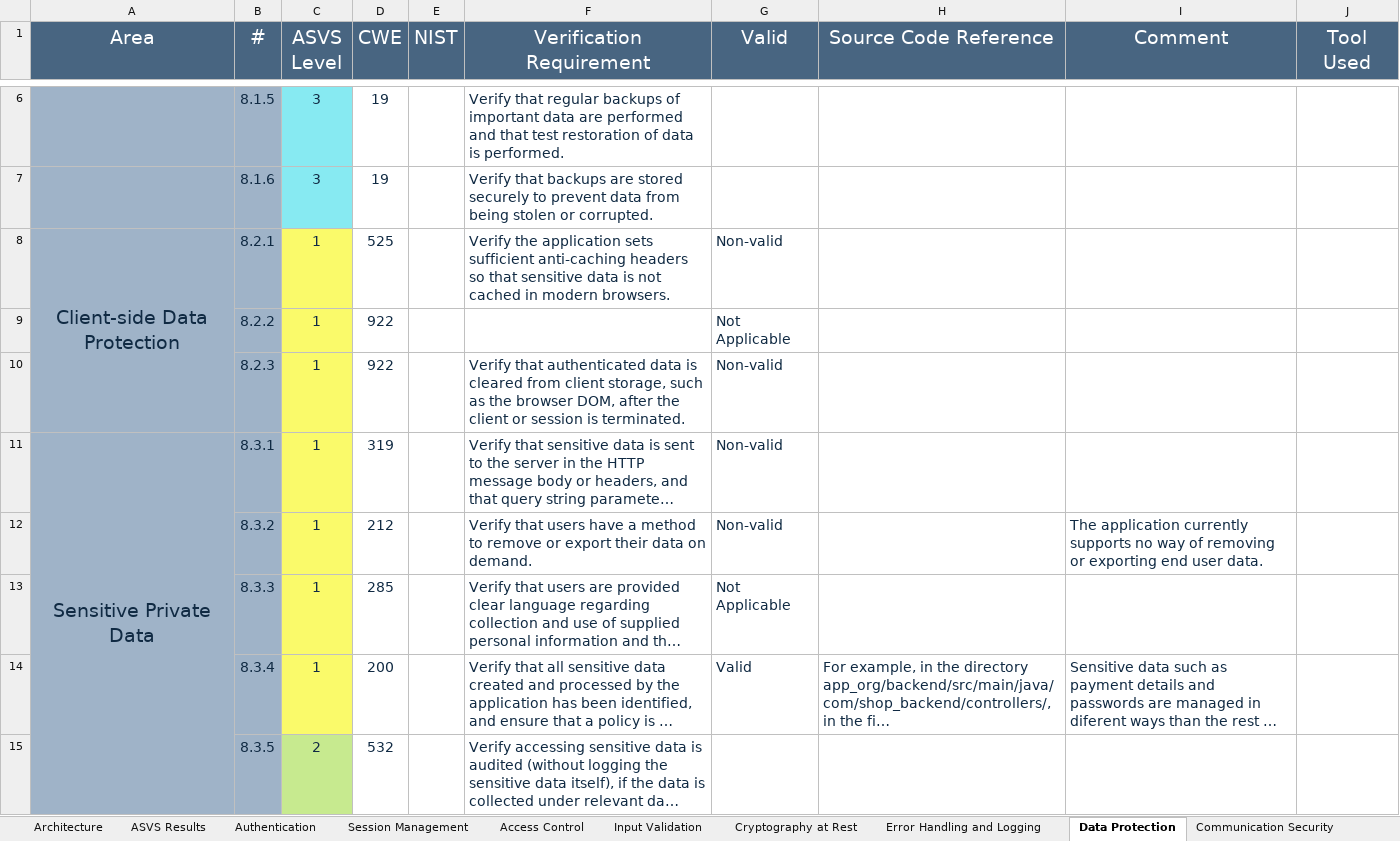
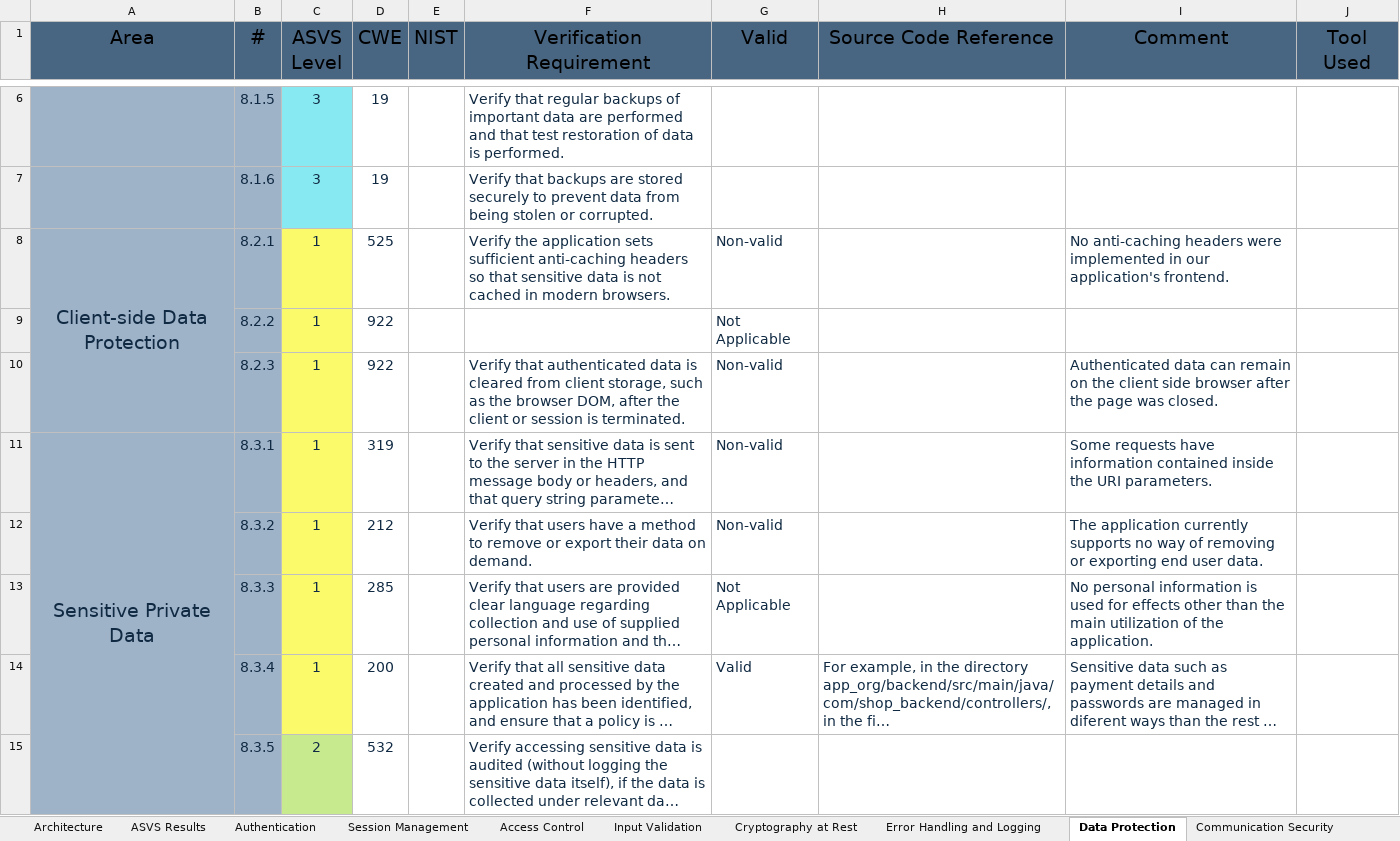
Before and after one commit to dianarrmiranda/2_Project_SIO, an Excel workbook: analysis/ASVS-checklist-finished.xlsx, sheet Data Protection, drawn as a sheet; only a part is shown, gaps mark what is left out; long unchanged cells end in …; values as stored, in another font and other column widths than the file's, no borders; charts and pictures not drawn; the diff names each change by its address in the sheet, - before the commit and + after, or states it on an @@ line.

```diff
--- a/analysis/ASVS-checklist-finished.xlsx (sheet Data Protection)
+++ b/analysis/ASVS-checklist-finished.xlsx (sheet Data Protection)
-A1:J1 text colour: #FFFFFF
+A1:J1 text colour: black
-I8 (Comment): (empty)
+I8 (Comment): No anti-caching headers were implemented in our application's frontend.
-I10 (Comment): (empty)
+I10 (Comment): Authenticated data can remain on the client side browser after the page was closed.
-I11 (Comment): (empty)
+I11 (Comment): Some requests have information contained inside the URI parameters.
-I13 (Comment): (empty)
+I13 (Comment): No personal information is used for effects other than the main utilization of the application.
```
Also changed, not shown: sheet Configuration, sheet ASVS Results, sheet Authentication, sheet Input Validation, sheet Session Management, sheet Communication Security, 8 more sheets, charts or pictures.
